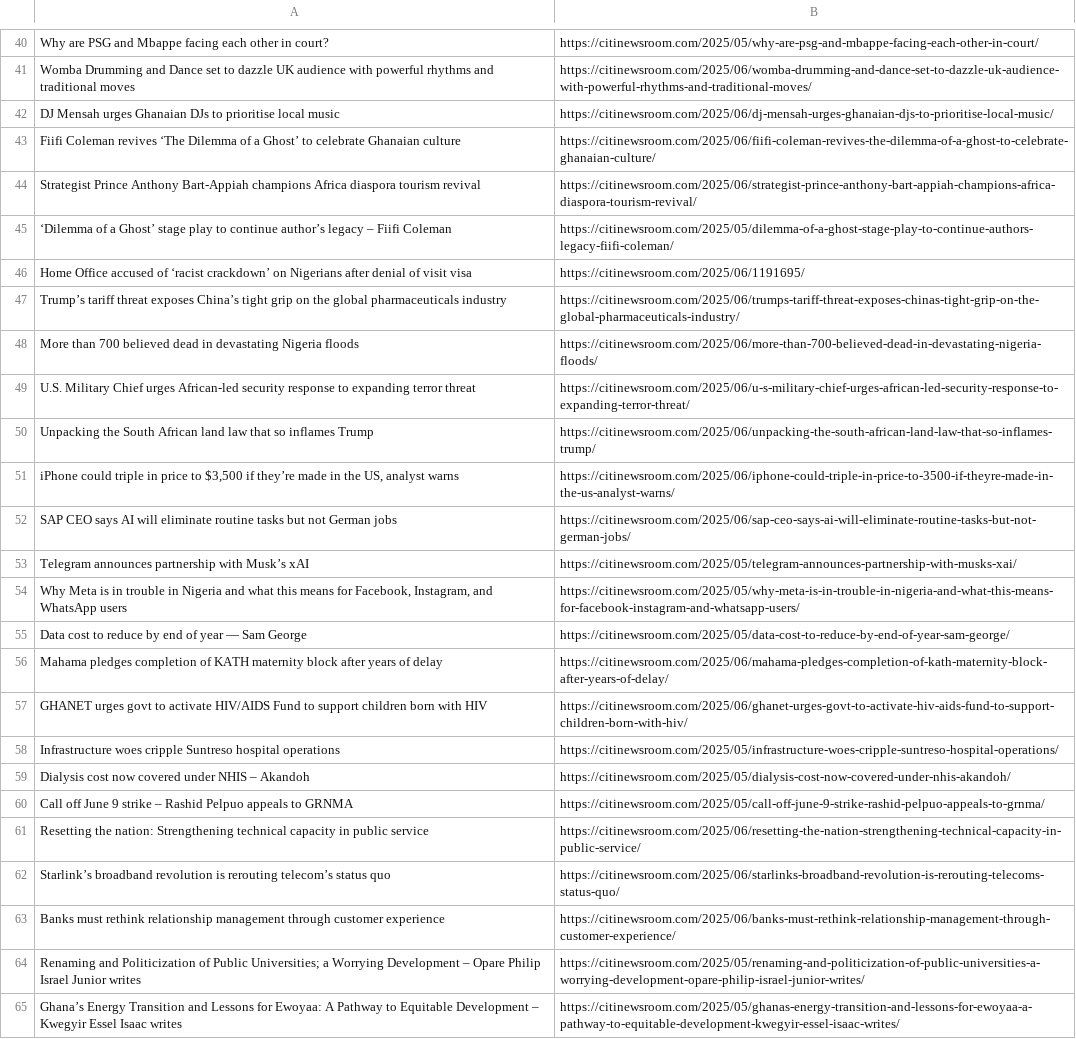
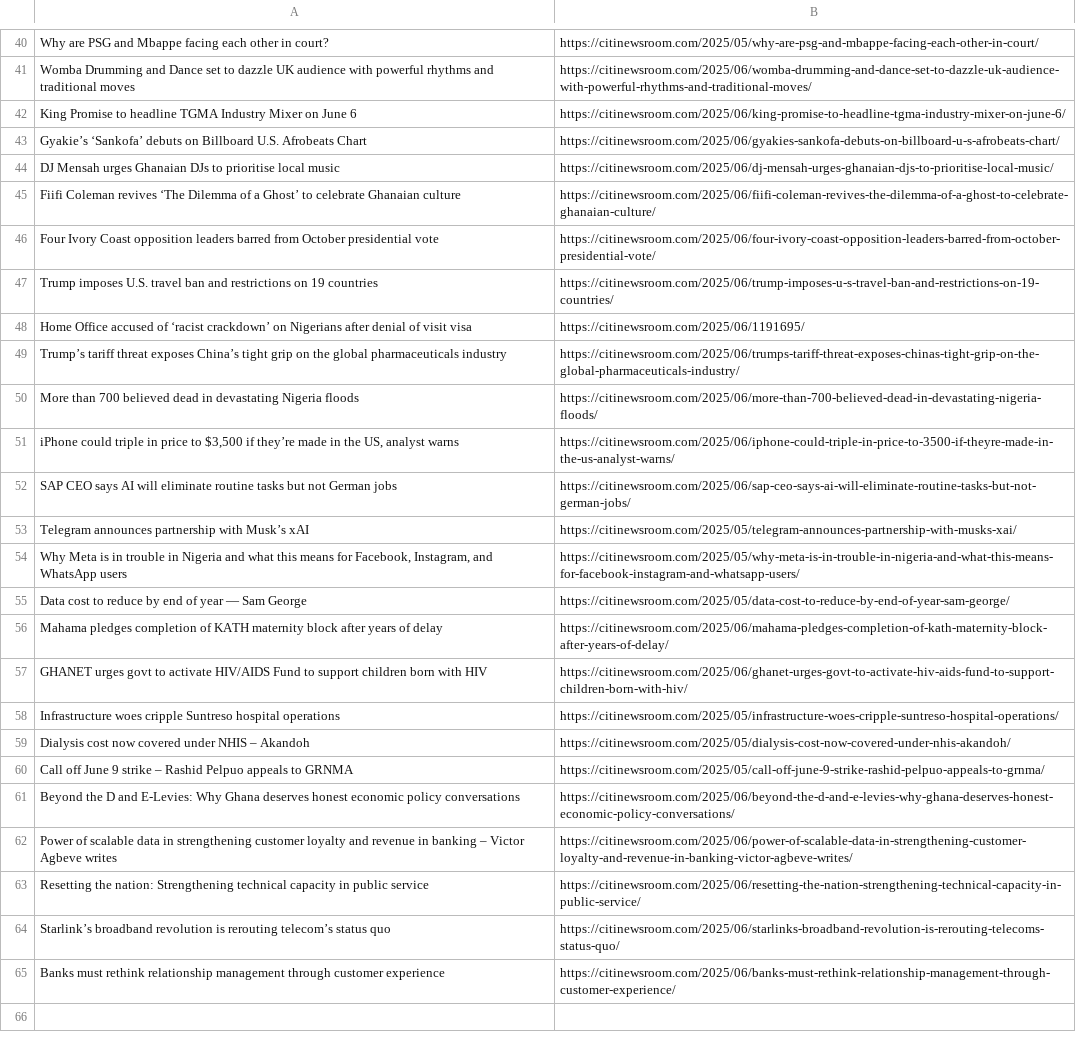
Before and after one commit to Annerquaye/citi-scraper, a CSV file: data/headlines.csv, drawn as a sheet; only a part is shown, gaps mark what is left out; removed rows and columns are numbered as before the commit, all else as after; the diff covers the shown part only; the diff names each change by its address in the sheet, - before the commit and + after, or states it on an @@ line.

```diff
--- a/data/headlines.csv
+++ b/data/headlines.csv
+row 42: King Promise to headline TGMA Industry Mixer on June 6 | https://citinewsroom.com/2025/06/king-promise-to-headline-tgma-industry-mixer-on-june-6/
+row 43: Gyakie’s ‘Sankofa’ debuts on Billboard U.S. Afrobeats Chart | https://citinewsroom.com/2025/06/gyakies-sankofa-debuts-on-billboard-u-s-afrobeats-chart/
-row 44: Strategist Prince Anthony Bart-Appiah champions Africa diaspora tourism revival | https://citinewsroom.com/2025/06/strategist-prince-anthony-bart-appiah-champions-africa-diaspora-tourism-revival/
-row 45: ‘Dilemma of a Ghost’ stage play to continue author’s legacy – Fiifi Coleman | https://citinewsroom.com/2025/05/dilemma-of-a-ghost-stage-play-to-continue-authors-legacy-fiifi-coleman/
+row 46: Four Ivory Coast opposition leaders barred from October presidential vote | https://citinewsroom.com/2025/06/four-ivory-coast-opposition-leaders-barred-from-october-presidential-vote/
+row 47: Trump imposes U.S. travel ban and restrictions on 19 countries | https://citinewsroom.com/2025/06/trump-imposes-u-s-travel-ban-and-restrictions-on-19-countries/
-row 49: U.S. Military Chief urges African-led security response to expanding terror threat | https://citinewsroom.com/2025/06/u-s-military-chief-urges-african-led-security-response-to-expanding-terror-threat/
-row 50: Unpacking the South African land law that so inflames Trump | https://citinewsroom.com/2025/06/unpacking-the-south-african-land-law-that-so-inflames-trump/
+row 61: Beyond the D and E-Levies: Why Ghana deserves honest economic policy conversations | https://citinewsroom.com/2025/06/beyond-the-d-and-e-levies-why-ghana-deserves-honest-economic-policy-conversations/
+row 62: Power of scalable data in strengthening customer loyalty and revenue in banking – Victor Agbeve writes | https://citinewsroom.com/2025/06/power-of-scalable-data-in-strengthening-customer-loyalty-and-revenue-in-banking-victor-agbeve-writes/
-row 64: Renaming and Politicization of Public Universities; a Worrying Development – Opare Philip Israel Junior writes | https://citinewsroom.com/2025/05/renaming-and-politicization-of-public-universities-a-worrying-development-opare-philip-israel-junior-writes/
-row 65: Ghana’s Energy Transition and Lessons for Ewoyaa: A Pathway to Equitable Development – Kwegyir Essel Isaac writes | https://citinewsroom.com/2025/05/ghanas-energy-transition-and-lessons-for-ewoyaa-a-pathway-to-equitable-development-kwegyir-essel-isaac-writes/
```
Also changed, not shown: 30 added rows and 30 removed rows elsewhere in this file.
